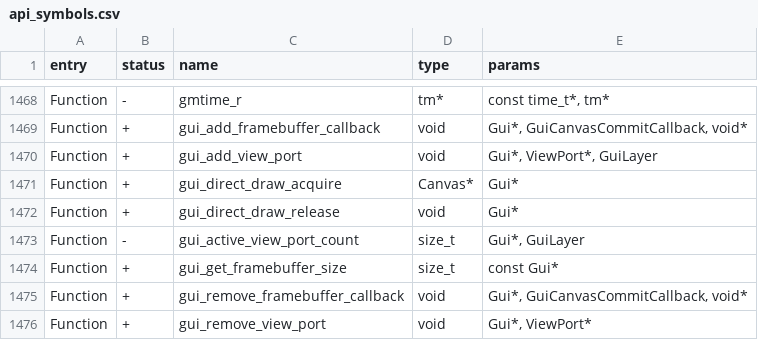
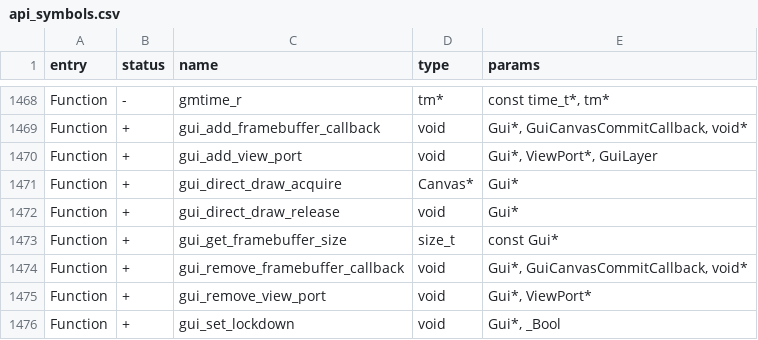
Before and after one commit to KuriGohan-Kamehameha/nXtreme-Firmware, a CSV file: firmware/targets/f18/api_symbols.csv, drawn as a sheet; only a part is shown, gaps mark what is left out; the shorter side is filled out with more unchanged rows.

```diff
--- a/firmware/targets/f18/api_symbols.csv
+++ b/firmware/targets/f18/api_symbols.csv
@@ -1472,3 +1472,2 @@ Function,+,gui_direct_draw_acquire,Canvas*,Gui*
 Function,+,gui_direct_draw_release,void,Gui*
-Function,-,gui_active_view_port_count,size_t,"Gui*, GuiLayer"
 Function,+,gui_get_framebuffer_size,size_t,const Gui*
```
Also changed, not shown: firmware/targets/f7/api_symbols.csv.
